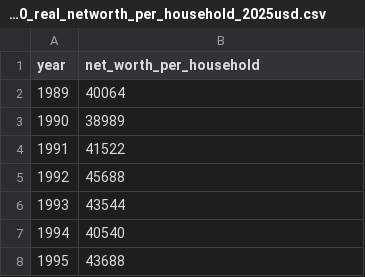
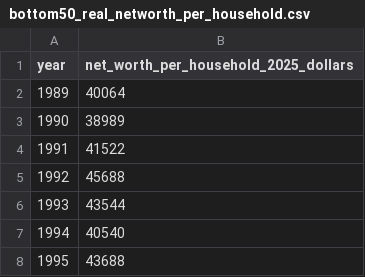
Before and after one commit to wrigh1ca-code/income-inequality, a CSV file: data/bottom50_real_networth_per_household.csv (was data/bottom50_real_networth_per_household_2025usd.csv), drawn as a sheet; only a part is shown.

```diff
--- a/data/bottom50_real_networth_per_household_2025usd.csv
+++ b/data/bottom50_real_networth_per_household.csv
@@ -1,2 +1,2 @@
-year,net_worth_per_household
+year,net_worth_per_household_2025_dollars
 1989,40064
```
Also changed, not shown: 5 other files.
